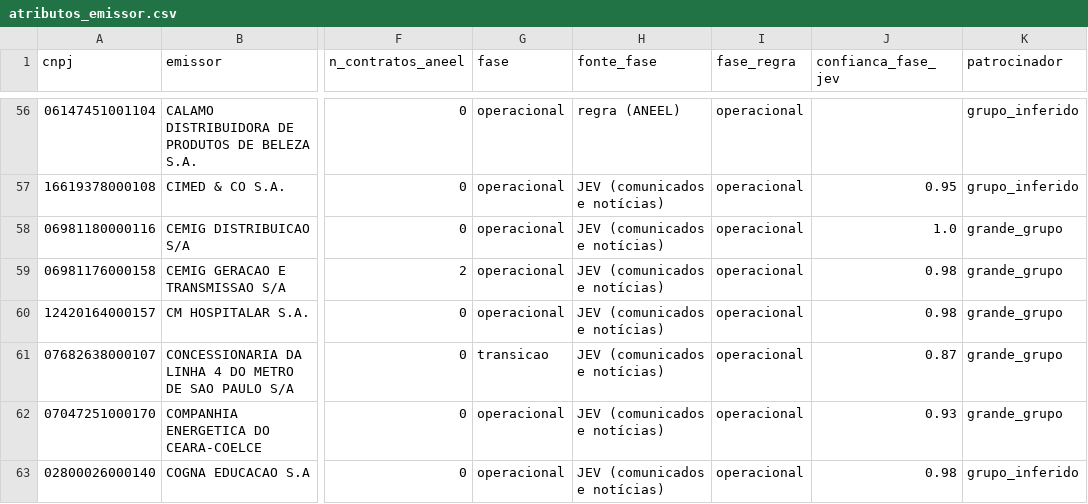
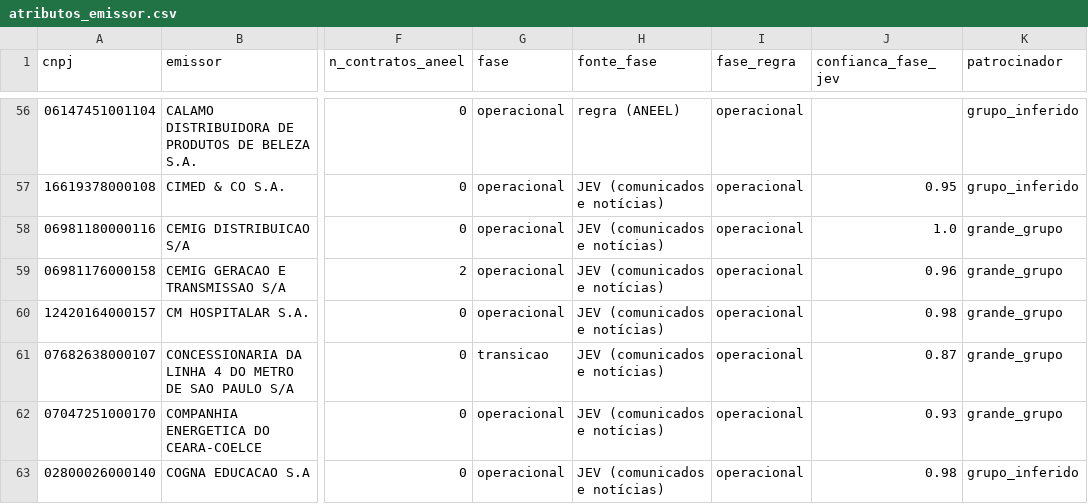
Before and after one commit to alissondpoliveira/grafo-credito, a CSV file: dados/derivados/atributos_emissor.csv, drawn as a sheet; only a part is shown, gaps mark what is left out; the diff covers the shown part only; the diff names each change by its address in the sheet, - before the commit and + after, or states it on an @@ line.

```diff
--- a/dados/derivados/atributos_emissor.csv
+++ b/dados/derivados/atributos_emissor.csv
-J59 (confianca_fase_jev): 0.98
+J59 (confianca_fase_jev): 0.96
```
Also changed, not shown: 1 added row and 9 edited cells elsewhere in this file, dados/derivados/jev/fila_revisao.csv, dados/referencia/universo_series.csv, 23 other files.
